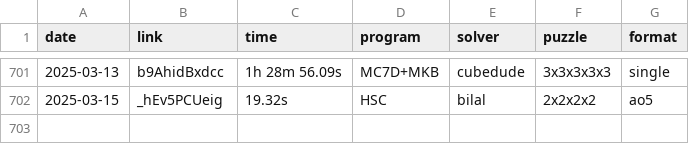
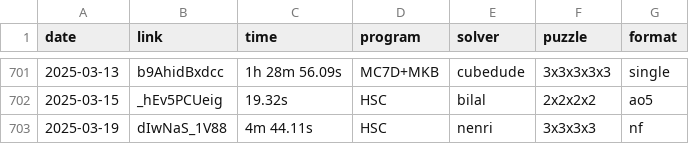
Before and after one commit to Hypercubers/hypercubing.xyz, a CSV file: leaderboards/solves.csv, drawn as a sheet; only a part is shown, gaps mark what is left out.

Commit message:
Update solves.csv

```diff
--- a/leaderboards/solves.csv
+++ b/leaderboards/solves.csv
@@ -702 +702,2 @@ date,       link,                  time, program,   solver,             puzzle,
 2025-03-15, _hEv5PCUeig,          19.32s, HSC,      bilal,              2x2x2x2, ao5
+2025-03-19, dIwNaS_1V88,       4m 44.11s, HSC,      nenri,              3x3x3x3, nf
```
